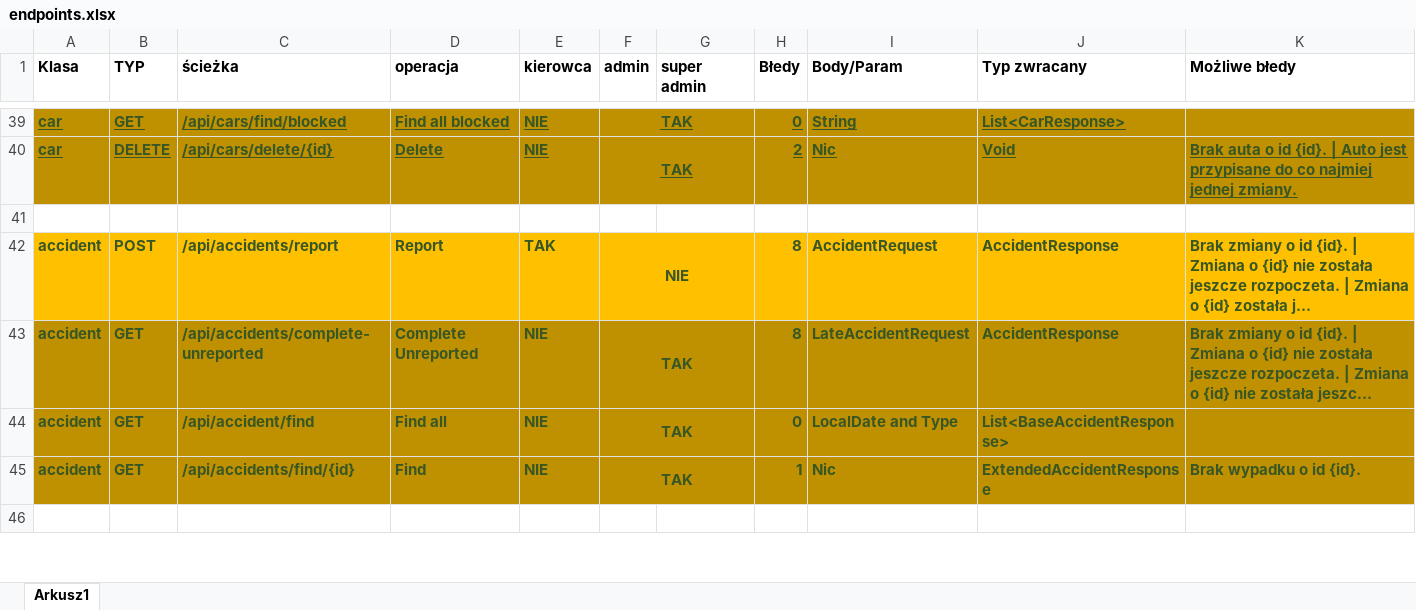
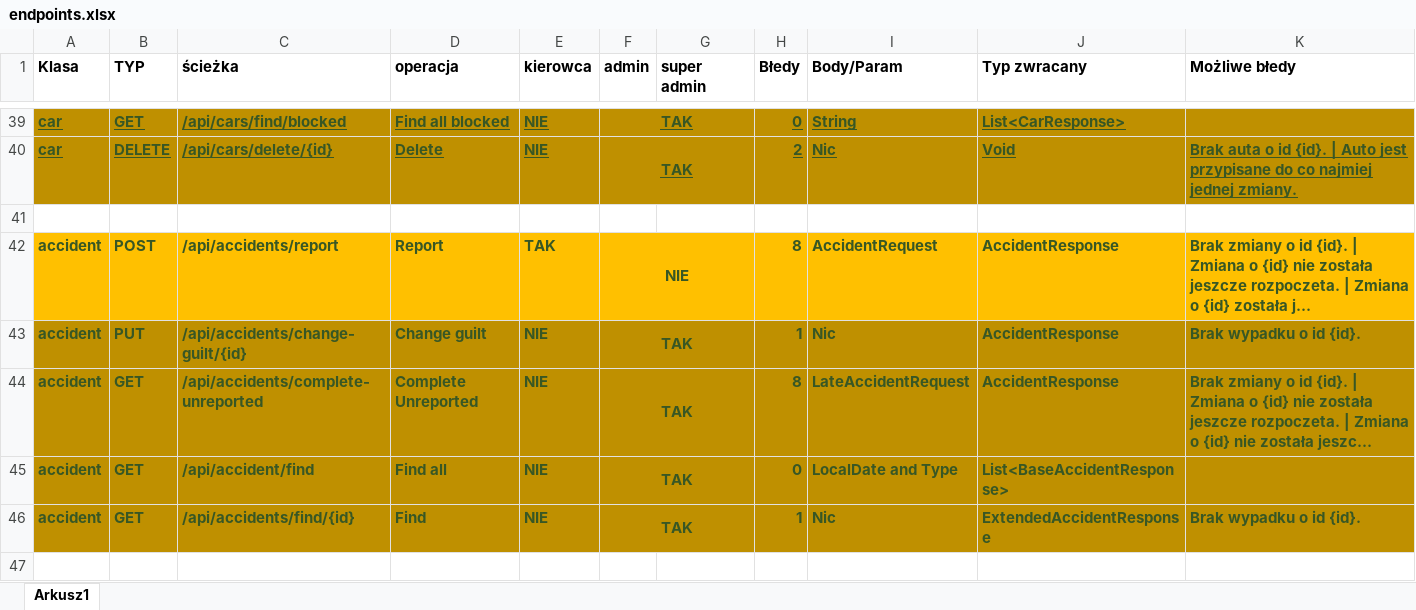
Before and after one commit to PiotrCiosmak/Automotive-partner-backend, an Excel workbook: docs/endpoints.xlsx, sheet Arkusz1, drawn as a sheet; only a part is shown, gaps mark what is left out; long unchanged cells end in …; values as stored, in another font and other column widths than the file's, no borders; the diff names each change by its address in the sheet, - before the commit and + after, or states it on an @@ line.

```diff
--- a/docs/endpoints.xlsx (sheet Arkusz1)
+++ b/docs/endpoints.xlsx (sheet Arkusz1)
+row 43: accident | PUT | /api/accidents/change-guilt/{id} | Change guilt | NIE | TAK |  | 1 | Nic | AccidentResponse | Brak wypadku o id {id}.
```
Also changed, not shown: 3 other files.
